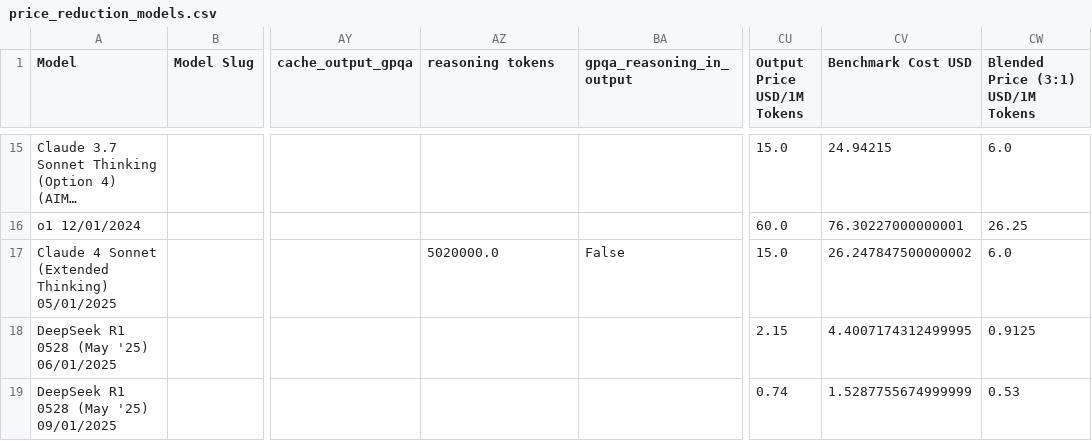
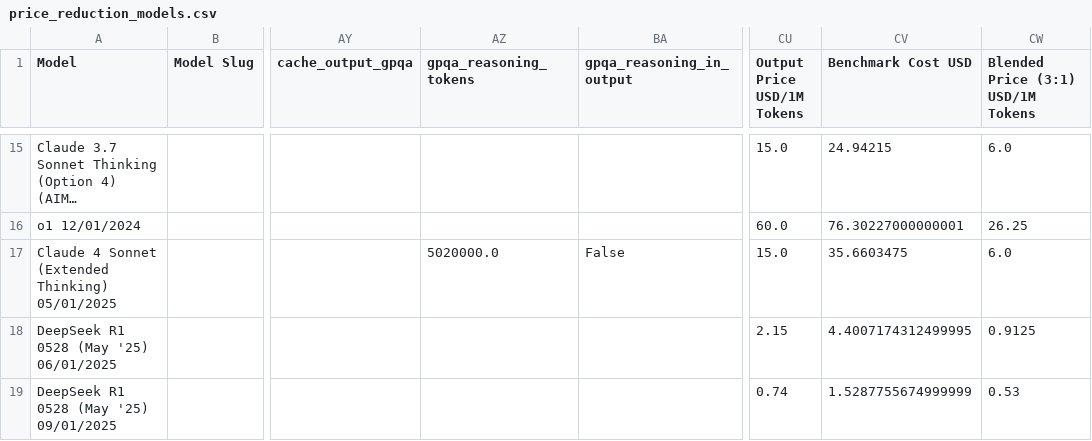
Before and after one commit to hansgundlach/Algorithmic_Progress_Inference, a CSV file: data/price_reduction_models.csv, drawn as a sheet; only a part is shown, gaps mark what is left out; long unchanged cells end in …; the diff covers the shown part only; the diff names each change by its address in the sheet, - before the commit and + after, or states it on an @@ line.

```diff
--- a/data/price_reduction_models.csv
+++ b/data/price_reduction_models.csv
-AZ1: reasoning tokens
+AZ1: gpqa_reasoning_tokens
-CV17 (Benchmark Cost USD): 26.247847500000002
+CV17 (Benchmark Cost USD): 35.6603475
```
Also changed, not shown: 3 added rows, 1 removed row and 20 edited cells elsewhere in this file, data/aime_price_reduction_models.csv, data/inference_data_new_large.csv, 9 other files.
